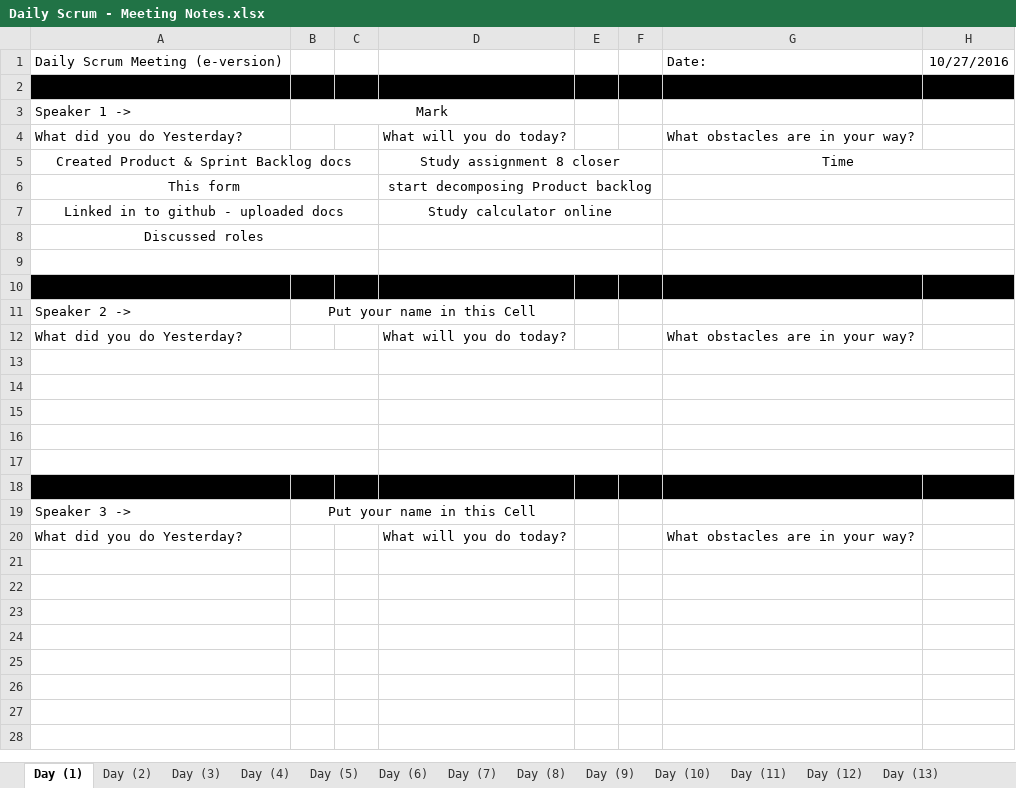
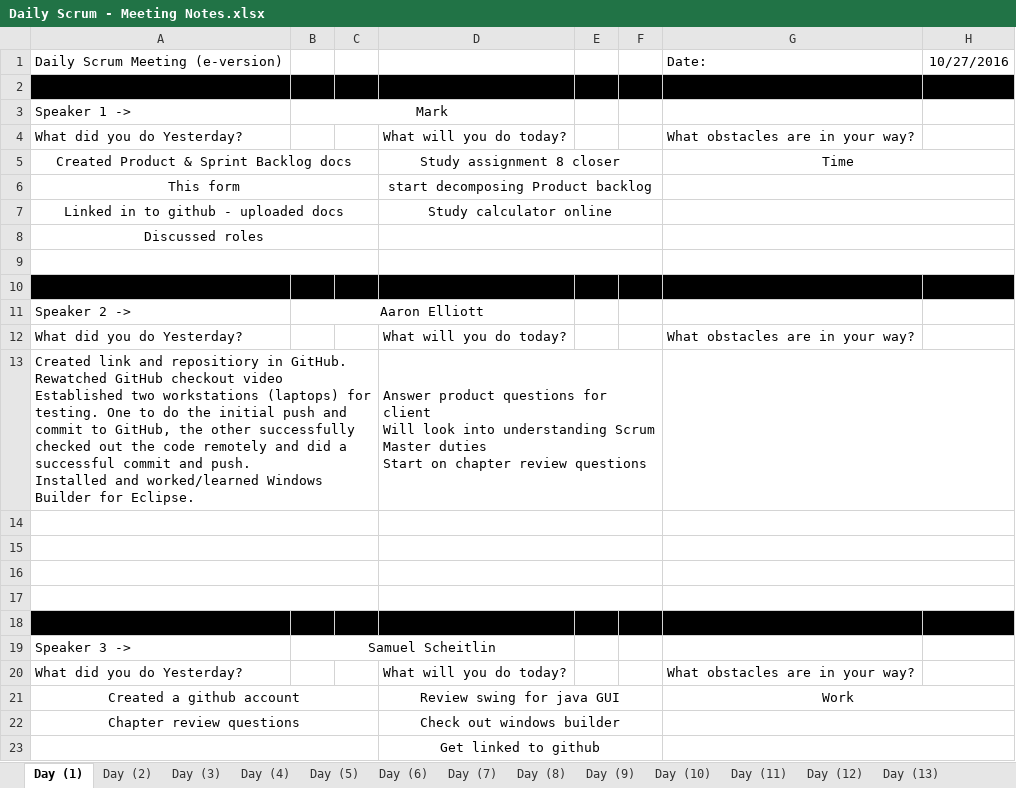
Before and after one commit to elliae01/assignment8, an Excel workbook: assignment8/src/MeetingNotes/Daily Scrum - Meeting Notes.xlsx, sheet Day (1), drawn as a sheet; values as stored, in another font and other column widths than the file's, no borders; removed rows and columns are numbered as before the commit, all else as after; ↵ is a line break in a cell; the diff names each change by its address in the sheet, - before the commit and + after, or states it on an @@ line.

```diff
--- a/assignment8/src/MeetingNotes/Daily Scrum - Meeting Notes.xlsx (sheet Day (1))
+++ b/assignment8/src/MeetingNotes/Daily Scrum - Meeting Notes.xlsx (sheet Day (1))
-B11: Put your name in this Cell
+B11: Aaron Elliott
+row 13: Created link and repositiory in GitHub. ↵ Rewatched GitHub checkout video ↵ Established two workstations (laptops) for testing. One to do the initial push and commit to GitHub, the other successfully checked out the code remotely and did a successful commit and push. ↵ Installed and worked/learned Windows Builder for Eclipse. |  |  | Answer product questions for client ↵ Will look into understanding Scrum Master duties ↵ Start on chapter review questions
-A18:H18 fill: none
+A18:H18 fill: #000000
-A17:C17 merged
-D17:F17 merged
-G17:H17 merged
-row 18: (empty)
-B19: Put your name in this Cell
+B19: Samuel Scheitlin
+row 21: Created a github account |  |  | Review swing for java GUI |  |  | Work
+row 22: Chapter review questions |  |  | Check out windows builder
+row 23:  |  |  | Get linked to github
```
Also changed, not shown: sheet Day (2), sheet Day (3), sheet Day (4).
